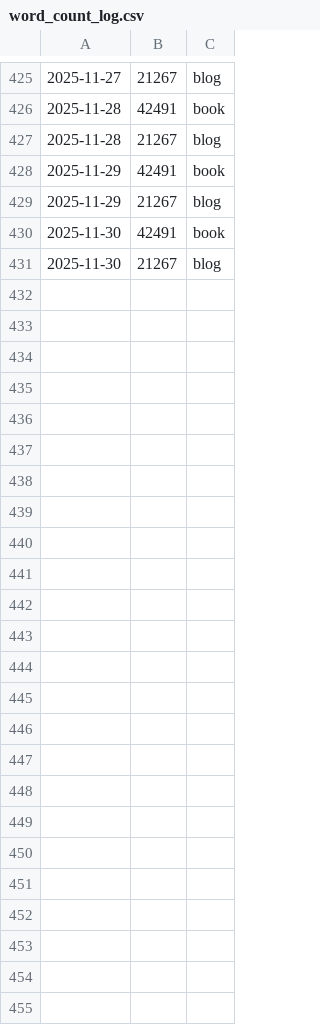
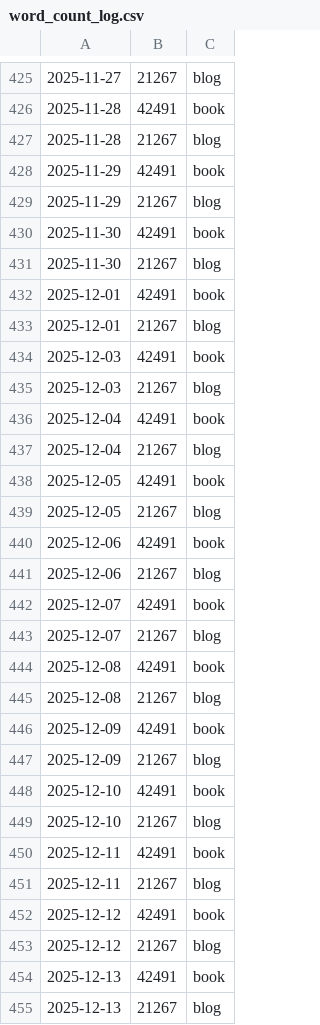
Before and after one commit to pve/hugo-site-dias, a CSV file: word_count_log.csv, drawn as a sheet; only a part is shown, gaps mark what is left out.

```diff
--- a/word_count_log.csv
+++ b/word_count_log.csv
@@ -431 +431,25 @@
 2025-11-30,    21267, blog
+2025-12-01,    42491, book
+2025-12-01,    21267, blog
+2025-12-03,    42491, book
+2025-12-03,    21267, blog
+2025-12-04,    42491, book
+2025-12-04,    21267, blog
+2025-12-05,    42491, book
+2025-12-05,    21267, blog
+2025-12-06,    42491, book
+2025-12-06,    21267, blog
+2025-12-07,    42491, book
+2025-12-07,    21267, blog
+2025-12-08,    42491, book
+2025-12-08,    21267, blog
+2025-12-09,    42491, book
+2025-12-09,    21267, blog
+2025-12-10,    42491, book
+2025-12-10,    21267, blog
+2025-12-11,    42491, book
+2025-12-11,    21267, blog
+2025-12-12,    42491, book
+2025-12-12,    21267, blog
+2025-12-13,    42491, book
+2025-12-13,    21267, blog
```
Also changed, not shown: 7 other files.
